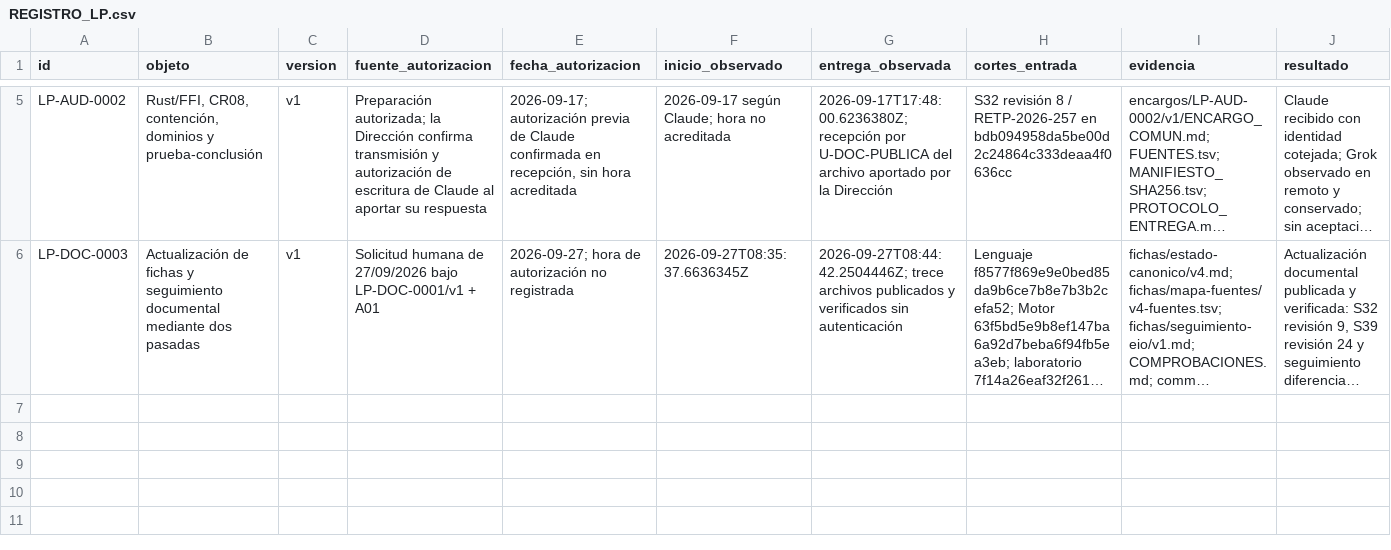
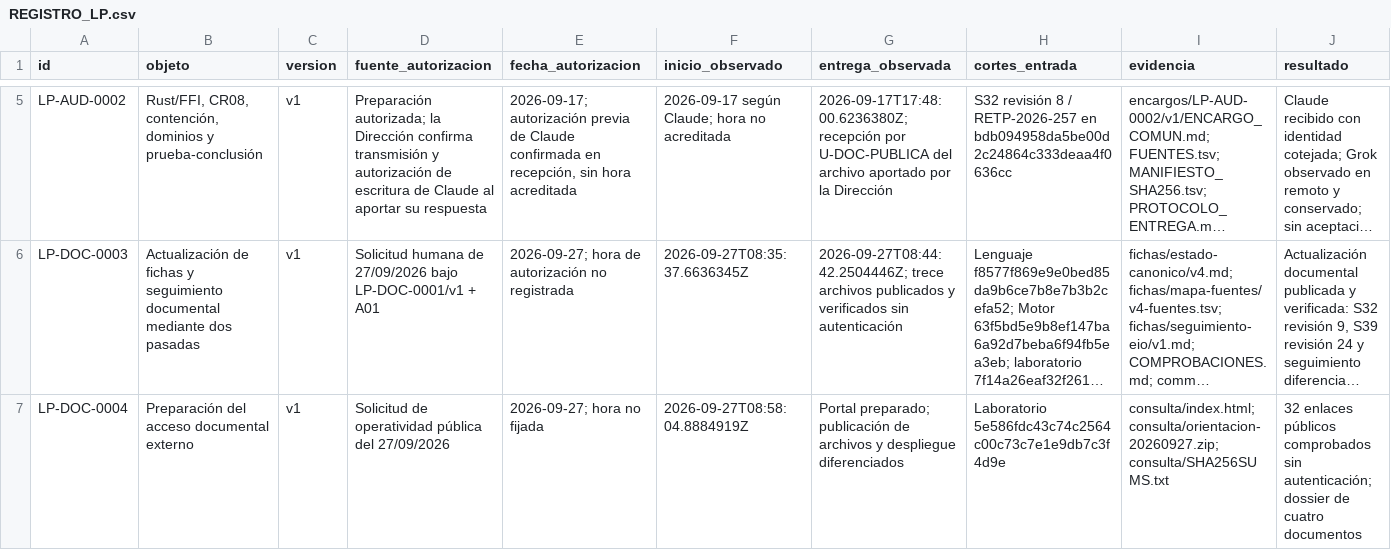
Before and after one commit to juantoniolloretegea/SVcustos-dataset, a CSV file: docs/laboratorio-de-infraestructura-SV/documentacion/revision-publica/REGISTRO_LP.csv, drawn as a sheet; only a part is shown, gaps mark what is left out; long unchanged cells end in …; rows hold the shown columns only; the diff names each change by its address in the sheet, - before the commit and + after, or states it on an @@ line.

Commit message:
Prepara consulta externa con fuentes públicas y descarga documental

```diff
--- a/docs/laboratorio-de-infraestructura-SV/documentacion/revision-publica/REGISTRO_LP.csv
+++ b/docs/laboratorio-de-infraestructura-SV/documentacion/revision-publica/REGISTRO_LP.csv
+row 7: LP-DOC-0004 | Preparación del acceso documental externo | v1 | Solicitud de operatividad pública del 27/09/2026 | 2026-09-27; hora no fijada | 2026-09-27T08:58:04.8884919Z | Portal preparado; publicación de archivos y despliegue diferenciados | Laboratorio 5e586fdc43c74c2564c00c73c7e1e9db7c3f4d9e | consulta/index.html; consulta/orientacion-20260927.zip; consulta/SHA256SUMS.txt | 32 enlaces públicos comprobados sin autenticación; dossier de cuatro documentos
```
Also changed, not shown: docs/laboratorio-de-infraestructura-SV/documentacion/revision-publica/HISTORIAL_LP.csv, 7 other files.
